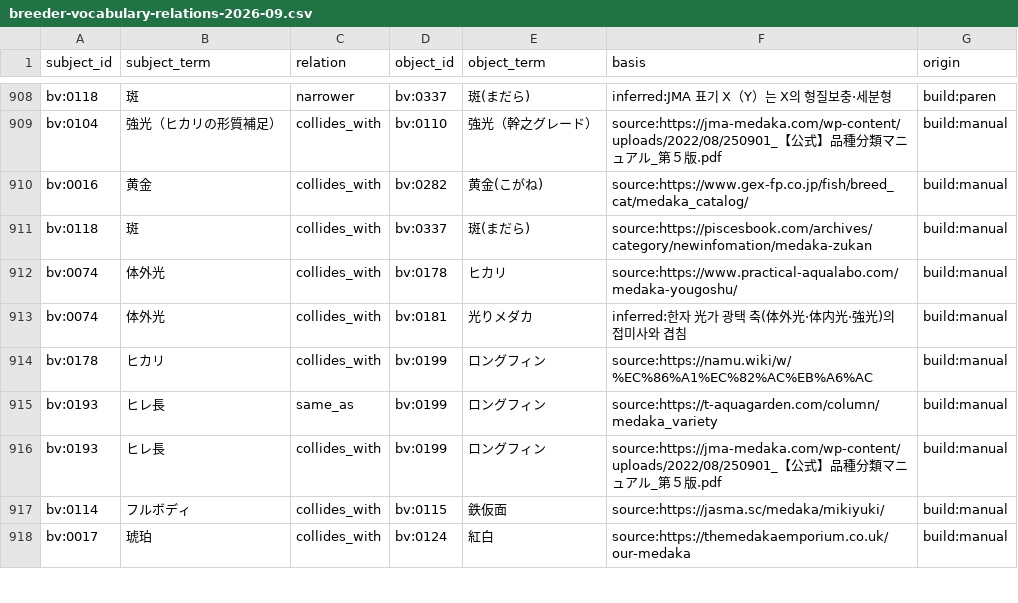
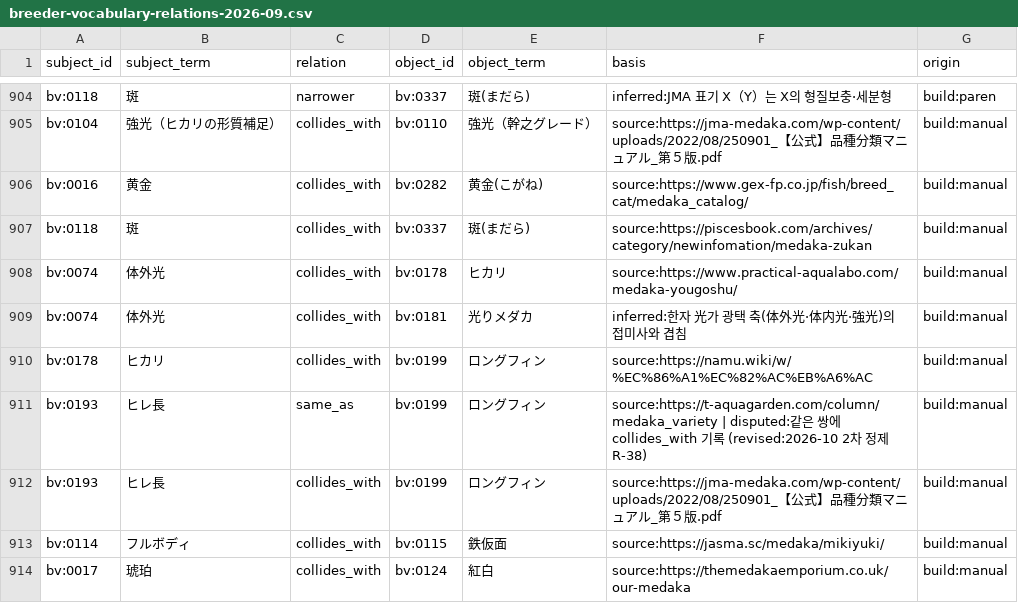
Before and after one commit to muo-ahn/muo-medaka, a CSV file: docs/research/breeder-vocabulary-relations-2026-09.csv, drawn as a sheet; only a part is shown, gaps mark what is left out; the diff covers the shown part only.

```diff
--- a/docs/research/breeder-vocabulary-relations-2026-09.csv
+++ b/docs/research/breeder-vocabulary-relations-2026-09.csv
@@ -914,3 +910,3 @@
 "bv:0178","ヒカリ","collides_with","bv:0199","ロングフィン","source:https://namu.wiki/w/%EC%86%A1%EC%82%AC%EB%A6%AC","build:manual"
-"bv:0193","ヒレ長","same_as","bv:0199","ロングフィン","source:https://t-aquagarden.com/column/medaka_variety","build:manual"
+"bv:0193","ヒレ長","same_as","bv:0199","ロングフィン","source:https://t-aquagarden.com/column/medaka_variety | disputed:같은 쌍에 collides_with 기록 (revised:2026-10 2차 정제 R-38)","build:manual"
 "bv:0193","ヒレ長","collides_with","bv:0199","ロングフィン","source:https://jma-medaka.com/wp-content/uploads/2022/08/250901_【公式】品種分類マニュアル_第５版.pdf","build:manual"
```
Also changed, not shown: 3 added rows, 7 removed rows and 5 edited cells elsewhere in this file, 9 other files.
